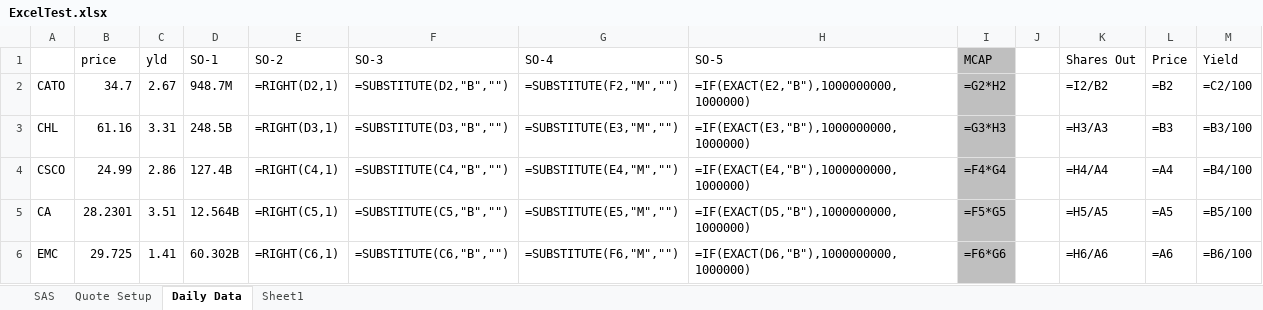
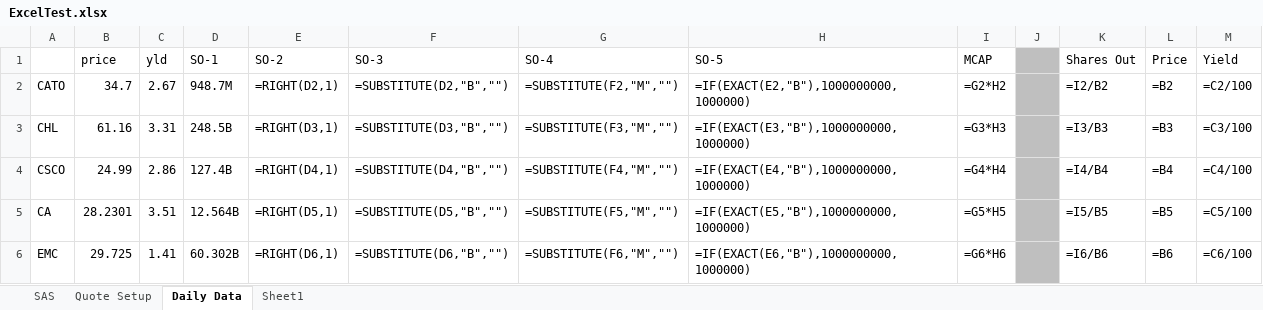
Before and after one commit to sloan58/stocker, an Excel workbook: ExcelTest.xlsx, sheet Daily Data, drawn as a sheet; only a part is shown; values as stored, in another font and other column widths than the file's, no borders; formulas are shown in place of their values; the diff covers the shown part only; the diff names each change by its address in the sheet, - before the commit and + after, or states it on an @@ line.

```diff
--- a/ExcelTest.xlsx (sheet Daily Data)
+++ b/ExcelTest.xlsx (sheet Daily Data)
-I1:I6 fill: #BFBFBF
+I1:I6 fill: none
-J1:J6 fill: none
+J1:J6 fill: #BFBFBF
-G3 (SO-4): =SUBSTITUTE(E3,"M","")
+G3 (SO-4): =SUBSTITUTE(F3,"M","")
-K3 (Shares Out): =H3/A3
+K3 (Shares Out): =I3/B3
-M3 (Yield): =B3/100
+M3 (Yield): =C3/100
-E4 (SO-2): =RIGHT(C4,1)
+E4 (SO-2): =RIGHT(D4,1)
-F4 (SO-3): =SUBSTITUTE(C4,"B","")
+F4 (SO-3): =SUBSTITUTE(D4,"B","")
-G4 (SO-4): =SUBSTITUTE(E4,"M","")
+G4 (SO-4): =SUBSTITUTE(F4,"M","")
-I4 (MCAP): =F4*G4
+I4 (MCAP): =G4*H4
-K4 (Shares Out): =H4/A4
+K4 (Shares Out): =I4/B4
-L4 (Price): =A4
+L4 (Price): =B4
-M4 (Yield): =B4/100
+M4 (Yield): =C4/100
-E5 (SO-2): =RIGHT(C5,1)
+E5 (SO-2): =RIGHT(D5,1)
-F5 (SO-3): =SUBSTITUTE(C5,"B","")
+F5 (SO-3): =SUBSTITUTE(D5,"B","")
-G5 (SO-4): =SUBSTITUTE(E5,"M","")
+G5 (SO-4): =SUBSTITUTE(F5,"M","")
-H5 (SO-5): =IF(EXACT(D5,"B"),1000000000,1000000)
+H5 (SO-5): =IF(EXACT(E5,"B"),1000000000,1000000)
-I5 (MCAP): =F5*G5
+I5 (MCAP): =G5*H5
-K5 (Shares Out): =H5/A5
+K5 (Shares Out): =I5/B5
-L5 (Price): =A5
+L5 (Price): =B5
-M5 (Yield): =B5/100
+M5 (Yield): =C5/100
-E6 (SO-2): =RIGHT(C6,1)
+E6 (SO-2): =RIGHT(D6,1)
-F6 (SO-3): =SUBSTITUTE(C6,"B","")
+F6 (SO-3): =SUBSTITUTE(D6,"B","")
-H6 (SO-5): =IF(EXACT(D6,"B"),1000000000,1000000)
+H6 (SO-5): =IF(EXACT(E6,"B"),1000000000,1000000)
-I6 (MCAP): =F6*G6
+I6 (MCAP): =G6*H6
-K6 (Shares Out): =H6/A6
+K6 (Shares Out): =I6/B6
-L6 (Price): =A6
+L6 (Price): =B6
-M6 (Yield): =B6/100
+M6 (Yield): =C6/100
```
Also changed, not shown: 715 edited cells and cell formats elsewhere in this sheet, sheet SAS, sheet Quote Setup, SAS.xlsx, 7 other files.
